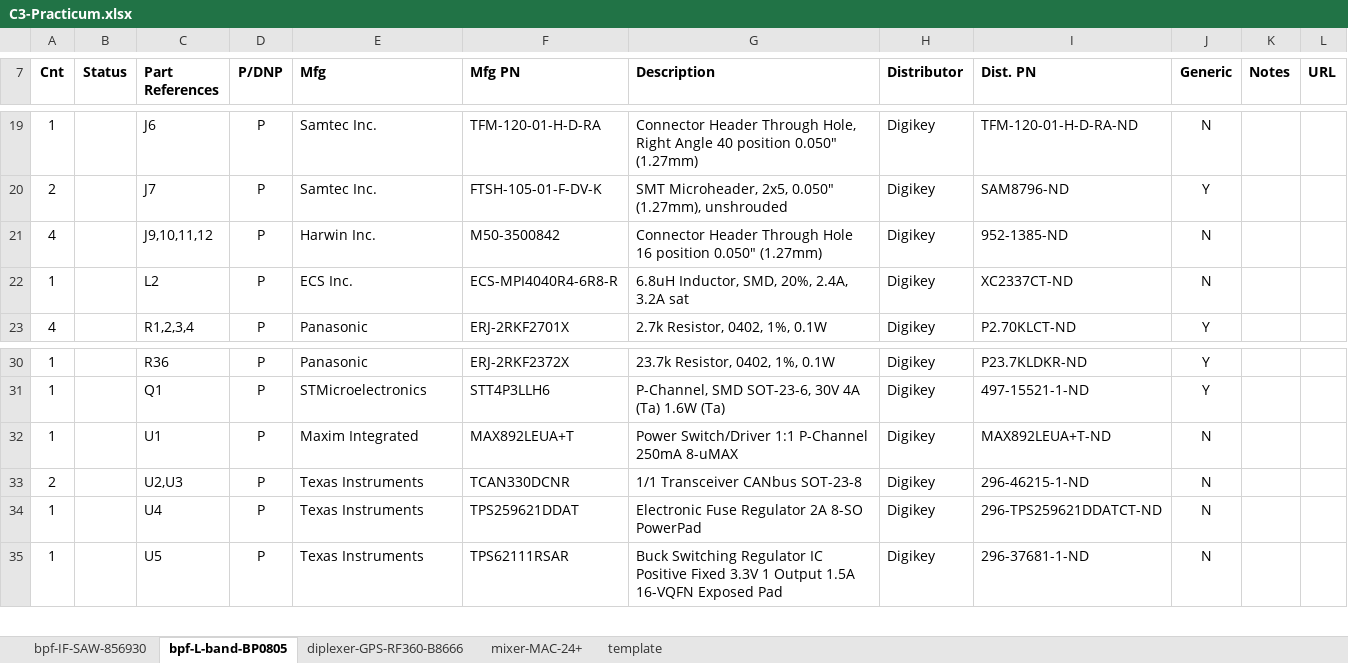
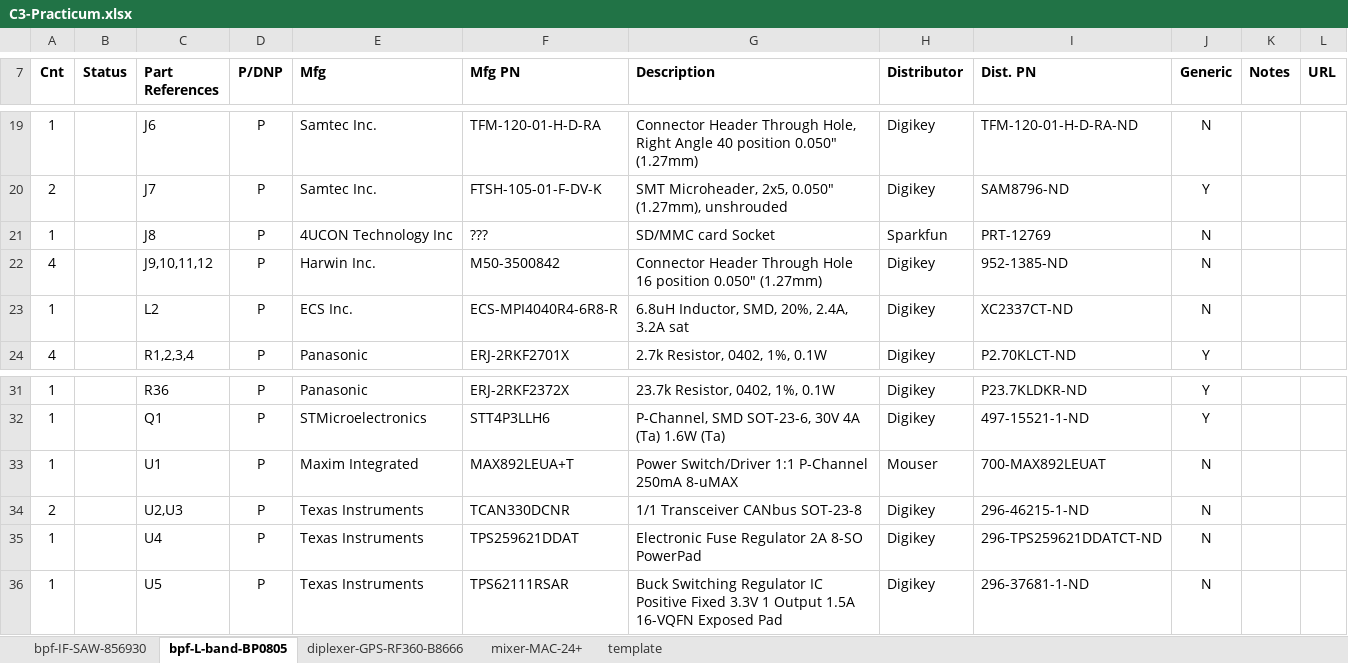
Before and after one commit to oresat/oresat-c3-hardware, an Excel workbook: BOM/C3-Practicum.xlsx, sheet bpf-L-band-BP0805, drawn as a sheet; only a part is shown, gaps mark what is left out; values as stored, in another font and other column widths than the file's, no borders; addresses are those after the commit; the diff names each change by its address in the sheet, - before the commit and + after, or states it on an @@ line.

Commit message:
Added the SD card socket and changed vendors for the MAX892 on the BOM

```diff
--- a/BOM/C3-Practicum.xlsx (sheet bpf-L-band-BP0805)
+++ b/BOM/C3-Practicum.xlsx (sheet bpf-L-band-BP0805)
+row 21: 1 |  | J8 | P | 4UCON Technology Inc | ??? | SD/MMC card Socket | Sparkfun | PRT-12769 | N
-H33 (Distributor): Digikey
+H33 (Distributor): Mouser
-I33 (Dist. PN): MAX892LEUA+T-ND
+I33 (Dist. PN): 700-MAX892LEUAT
```
